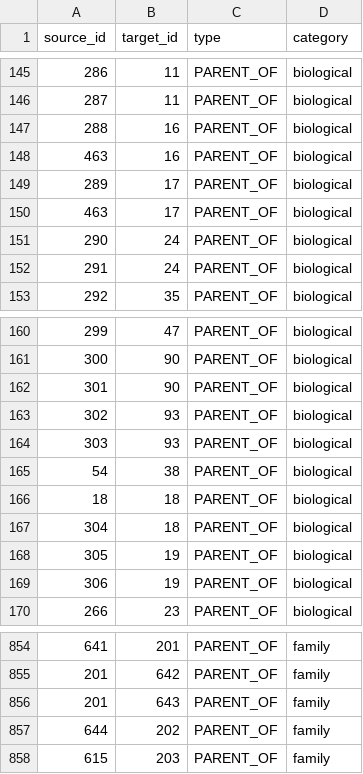
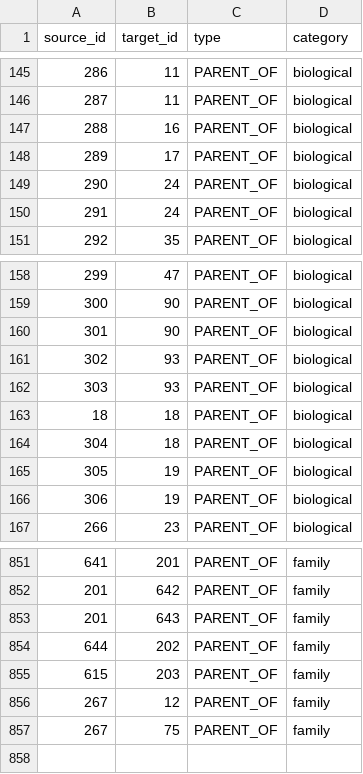
Before and after one commit to nahidupa/SahabahGraph, a CSV file: data-pipeline/relationships.csv, drawn as a sheet; only a part is shown, gaps mark what is left out.

```diff
--- a/data-pipeline/relationships.csv
+++ b/data-pipeline/relationships.csv
@@ -147,5 +147,3 @@ source_id,target_id,type,category
 288,16,PARENT_OF,biological
-463,16,PARENT_OF,biological
 289,17,PARENT_OF,biological
-463,17,PARENT_OF,biological
 290,24,PARENT_OF,biological
@@ -164,3 +162,2 @@ source_id,target_id,type,category
 303,93,PARENT_OF,biological
-54,38,PARENT_OF,biological
 18,18,PARENT_OF,biological
@@ -858 +855,3 @@ source_id,target_id,type,category
 615,203,PARENT_OF,family
+267,12,PARENT_OF,family
+267,75,PARENT_OF,family
```
Also changed, not shown: 3 other files.
